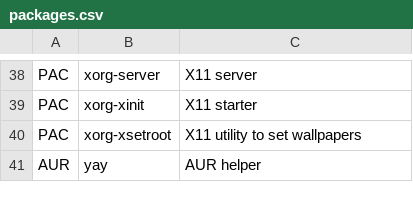
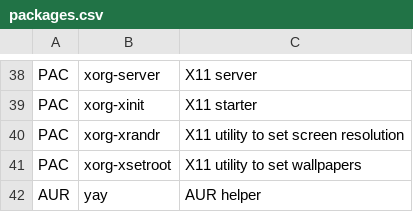
Before and after one commit to augustogunsch/install-arch, a CSV file: packages.csv, drawn as a sheet; only a part is shown, gaps mark what is left out.

Commit message:
Add xrandr

```diff
--- a/packages.csv
+++ b/packages.csv
@@ -39,2 +39,3 @@ PAC,xorg-server,X11 server
 PAC,xorg-xinit,X11 starter
+PAC,xorg-xrandr,X11 utility to set screen resolution
 PAC,xorg-xsetroot,X11 utility to set wallpapers
```
